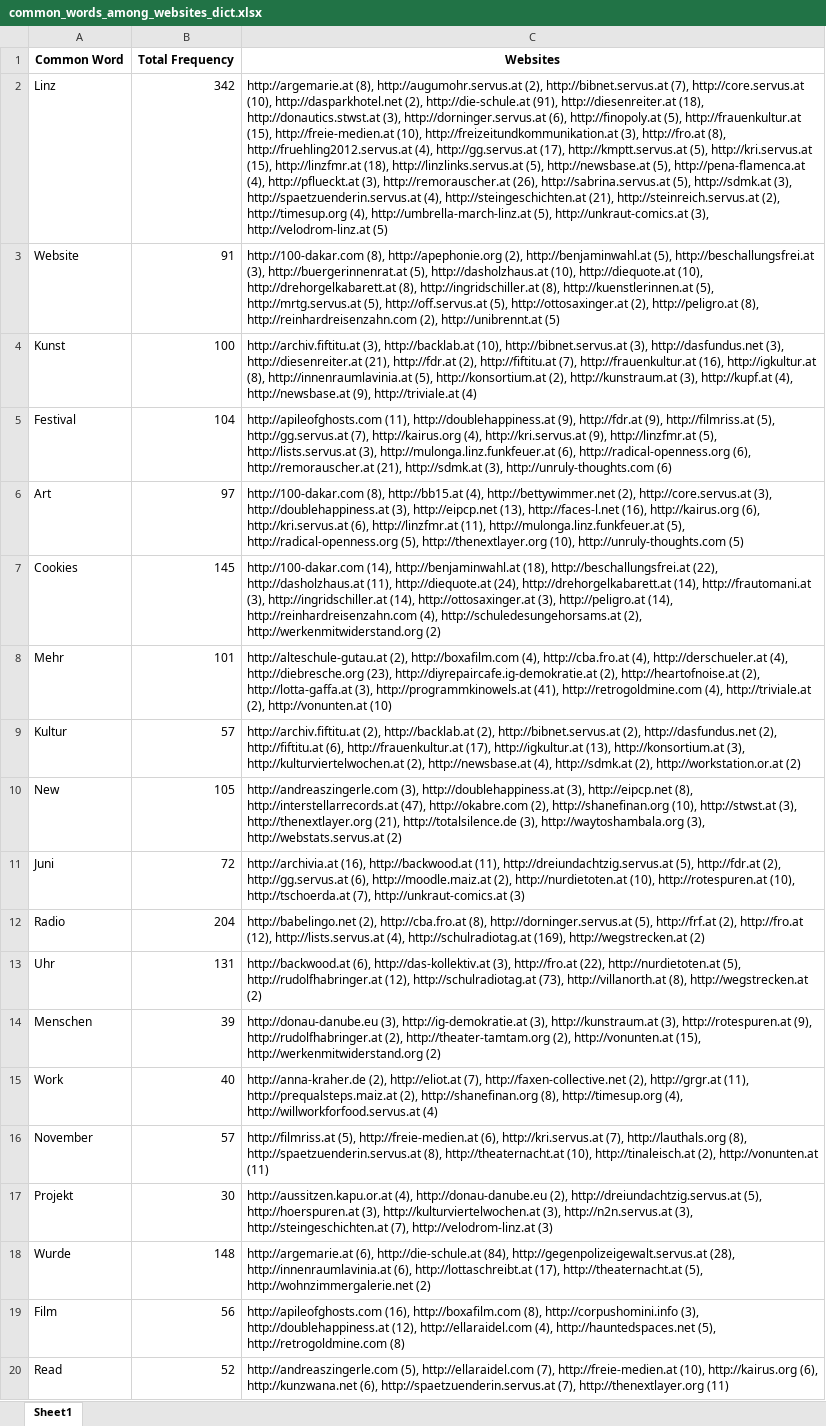
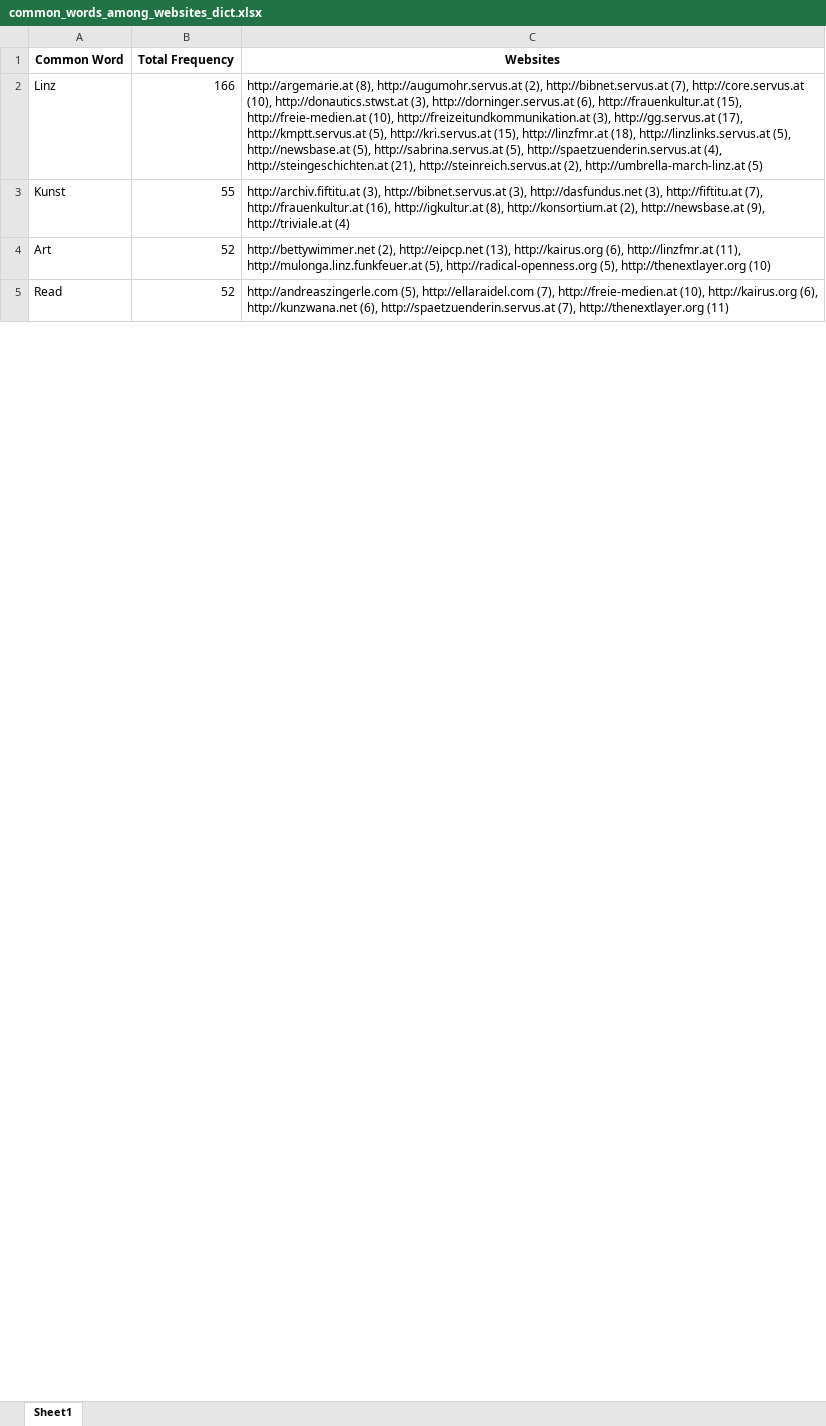
Before and after one commit to KeremDUZENLI/python-bs4-web-scraping, an Excel workbook: output/common_words/xls/common_words_among_websites_dict.xlsx, sheet Sheet1, drawn as a sheet; only a part is shown; values as stored, in another font and other column widths than the file's, no borders; removed rows and columns are numbered as before the commit, all else as after; the diff covers the shown part only; the diff names each change by its address in the sheet, - before the commit and + after, or states it on an @@ line.

```diff
--- a/output/common_words/xls/common_words_among_websites_dict.xlsx (sheet Sheet1)
+++ b/output/common_words/xls/common_words_among_websites_dict.xlsx (sheet Sheet1)
-B2 (Total Frequency): 342
+B2 (Total Frequency): 166
-C2 (Websites): …http://core.servus.at (10), http://dasparkhotel.net (2), http://die-schule.at (91), http://diesenreiter.at (18), http://donautics.stwst.at (3), http://dorninger.servus.at (6), http://finopoly.at (5), http://frauenkultur.at (15), http://freie-medien.at (10), http://freizeitundkommunikation.at (3), http://fro.at (8), http://fruehling2012.servus.at (4), http://gg.servus.at (17), http://kmptt.servus.at (5), http://kri.servus.at (15), http://linzfmr.at (18), http://linzlinks.servus.at (5), http://newsbase.at (5), http://pena-flamenca.at (4), http://pflueckt.at (3), http://remorauscher.at (26), http://sabrina.servus.at (5), http://sdmk.at (3), http://spaetzuenderin.servus.at (4), http://steingeschichten.at (21), http://steinreich.servus.at (2), http://timesup.org (4), http://umbrella-march-linz.at (5), http://unkraut-comics.at (3), http://velodrom-linz.at (5)
+C2 (Websites): …http://core.servus.at (10), http://donautics.stwst.at (3), http://dorninger.servus.at (6), http://frauenkultur.at (15), http://freie-medien.at (10), http://freizeitundkommunikation.at (3), http://gg.servus.at (17), http://kmptt.servus.at (5), http://kri.servus.at (15), http://linzfmr.at (18), http://linzlinks.servus.at (5), http://newsbase.at (5), http://sabrina.servus.at (5), http://spaetzuenderin.servus.at (4), http://steingeschichten.at (21), http://steinreich.servus.at (2), http://umbrella-march-linz.at (5)
-row 3: Website | 91 | http://100-dakar.com (8), http://apephonie.org (2), http://benjaminwahl.at (5), http://beschallungsfrei.at (3), http://buergerinnenrat.at (5), http://dasholzhaus.at (10), http://diequote.at (10), http://drehorgelkabarett.at (8), http://ingridschiller.at (8), http://kuenstlerinnen.at (5), http://mrtg.servus.at (5), http://off.servus.at (5), http://ottosaxinger.at (2), http://peligro.at (8), http://reinhardreisenzahn.com (2), http://unibrennt.at (5)
-B3 (Total Frequency): 100
+B3 (Total Frequency): 55
-C3 (Websites): http://archiv.fiftitu.at (3), http://backlab.at (10), http://bibnet.servus.at (3), http://dasfundus.net (3), http://diesenreiter.at (21), http://fdr.at (2), http://fiftitu.at (7), http://frauenkultur.at (16), http://igkultur.at (8), http://innenraumlavinia.at (5), http://konsortium.at (2), http://kunstraum.at (3), http://kupf.at (4), http://newsbase.at (9),…
+C3 (Websites): http://archiv.fiftitu.at (3), http://bibnet.servus.at (3), http://dasfundus.net (3), http://fiftitu.at (7), http://frauenkultur.at (16), http://igkultur.at (8), http://konsortium.at (2), http://newsbase.at (9),…
-row 5: Festival | 104 | http://apileofghosts.com (11), http://doublehappiness.at (9), http://fdr.at (9), http://filmriss.at (5), http://gg.servus.at (7), http://kairus.org (4), http://kri.servus.at (9), http://linzfmr.at (5), http://lists.servus.at (3), http://mulonga.linz.funkfeuer.at (6), http://radical-openness.org (6), http://remorauscher.at (21), http://sdmk.at (3), http://unruly-thoughts.com (6)
-B4 (Total Frequency): 97
+B4 (Total Frequency): 52
-C4 (Websites): http://100-dakar.com (8), http://bb15.at (4), http://bettywimmer.net (2), http://core.servus.at (3), http://doublehappiness.at (3), http://eipcp.net (13), http://faces-l.net (16), http://kairus.org (6), http://kri.servus.at (6), http://linzfmr.at (11), http://mulonga.linz.funkfeuer.at (5), http://radical-openness.org (5), http://thenextlayer.org (10), http://unruly-thoughts.com (5)
+C4 (Websites): http://bettywimmer.net (2), http://eipcp.net (13), http://kairus.org (6), http://linzfmr.at (11), http://mulonga.linz.funkfeuer.at (5), http://radical-openness.org (5), http://thenextlayer.org (10)
-row 7: Cookies | 145 | http://100-dakar.com (14), http://benjaminwahl.at (18), http://beschallungsfrei.at (22), http://dasholzhaus.at (11), http://diequote.at (24), http://drehorgelkabarett.at (14), http://frautomani.at (3), http://ingridschiller.at (14), http://ottosaxinger.at (3), http://peligro.at (14), http://reinhardreisenzahn.com (4), http://schuledesungehorsams.at (2), http://werkenmitwiderstand.org (2)
-row 8: Mehr | 101 | http://alteschule-gutau.at (2), http://boxafilm.com (4), http://cba.fro.at (4), http://derschueler.at (4), http://diebresche.org (23), http://diyrepaircafe.ig-demokratie.at (2), http://heartofnoise.at (2), http://lotta-gaffa.at (3), http://programmkinowels.at (41), http://retrogoldmine.com (4), http://triviale.at (2), http://vonunten.at (10)
-row 9: Kultur | 57 | http://archiv.fiftitu.at (2), http://backlab.at (2), http://bibnet.servus.at (2), http://dasfundus.net (2), http://fiftitu.at (6), http://frauenkultur.at (17), http://igkultur.at (13), http://konsortium.at (3), http://kulturviertelwochen.at (2), http://newsbase.at (4), http://sdmk.at (2), http://workstation.or.at (2)
-row 10: New | 105 | http://andreaszingerle.com (3), http://doublehappiness.at (3), http://eipcp.net (8), http://interstellarrecords.at (47), http://okabre.com (2), http://shanefinan.org (10), http://stwst.at (3), http://thenextlayer.org (21), http://totalsilence.de (3), http://waytoshambala.org (3), http://webstats.servus.at (2)
-row 11: Juni | 72 | http://archivia.at (16), http://backwood.at (11), http://dreiundachtzig.servus.at (5), http://fdr.at (2), http://gg.servus.at (6), http://moodle.maiz.at (2), http://nurdietoten.at (10), http://rotespuren.at (10), http://tschoerda.at (7), http://unkraut-comics.at (3)
-row 12: Radio | 204 | http://babelingo.net (2), http://cba.fro.at (8), http://dorninger.servus.at (5), http://frf.at (2), http://fro.at (12), http://lists.servus.at (4), http://schulradiotag.at (169), http://wegstrecken.at (2)
-row 13: Uhr | 131 | http://backwood.at (6), http://das-kollektiv.at (3), http://fro.at (22), http://nurdietoten.at (5), http://rudolfhabringer.at (12), http://schulradiotag.at (73), http://villanorth.at (8), http://wegstrecken.at (2)
-row 14: Menschen | 39 | http://donau-danube.eu (3), http://ig-demokratie.at (3), http://kunstraum.at (3), http://rotespuren.at (9), http://rudolfhabringer.at (2), http://theater-tamtam.org (2), http://vonunten.at (15), http://werkenmitwiderstand.org (2)
-row 15: Work | 40 | http://anna-kraher.de (2), http://eliot.at (7), http://faxen-collective.net (2), http://grgr.at (11), http://prequalsteps.maiz.at (2), http://shanefinan.org (8), http://timesup.org (4), http://willworkforfood.servus.at (4)
-row 16: November | 57 | http://filmriss.at (5), http://freie-medien.at (6), http://kri.servus.at (7), http://lauthals.org (8), http://spaetzuenderin.servus.at (8), http://theaternacht.at (10), http://tinaleisch.at (2), http://vonunten.at (11)
-row 17: Projekt | 30 | http://aussitzen.kapu.or.at (4), http://donau-danube.eu (2), http://dreiundachtzig.servus.at (5), http://hoerspuren.at (3), http://kulturviertelwochen.at (3), http://n2n.servus.at (3), http://steingeschichten.at (7), http://velodrom-linz.at (3)
-row 18: Wurde | 148 | http://argemarie.at (6), http://die-schule.at (84), http://gegenpolizeigewalt.servus.at (28), http://innenraumlavinia.at (6), http://lottaschreibt.at (17), http://theaternacht.at (5), http://wohnzimmergalerie.net (2)
-row 19: Film | 56 | http://apileofghosts.com (16), http://boxafilm.com (8), http://corpushomini.info (3), http://doublehappiness.at (12), http://ellaraidel.com (4), http://hauntedspaces.net (5), http://retrogoldmine.com (8)
```
Also changed, not shown: 32 added rows, 184 removed rows and 28 edited cells elsewhere in this sheet, output/frequent_words/xls/all_websites_frequent_words_dict.xlsx, 8 other files.
